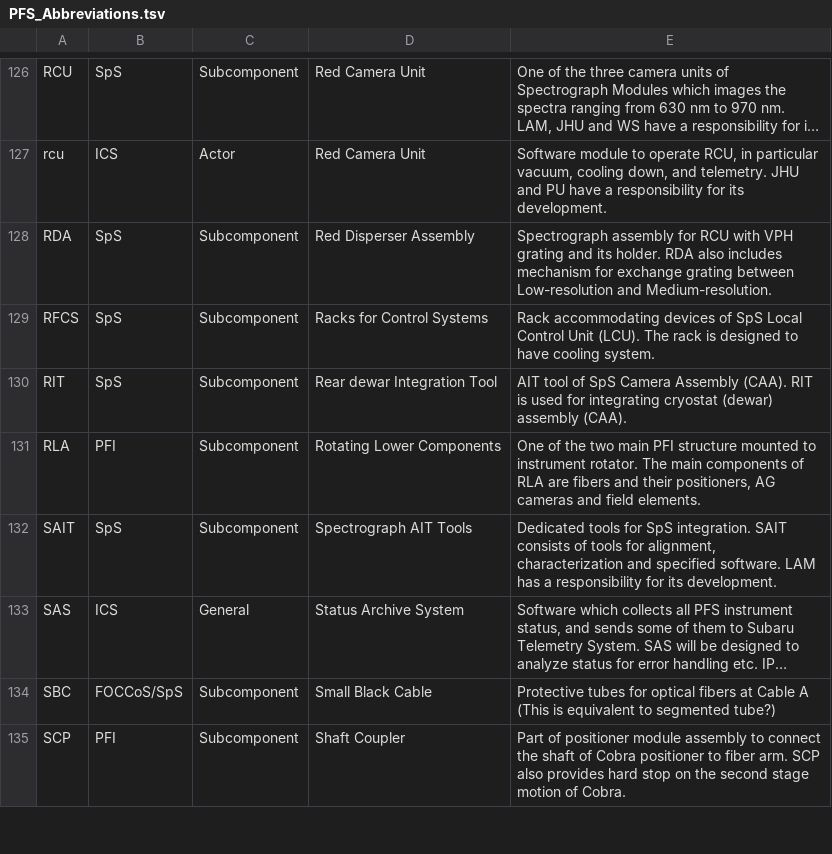
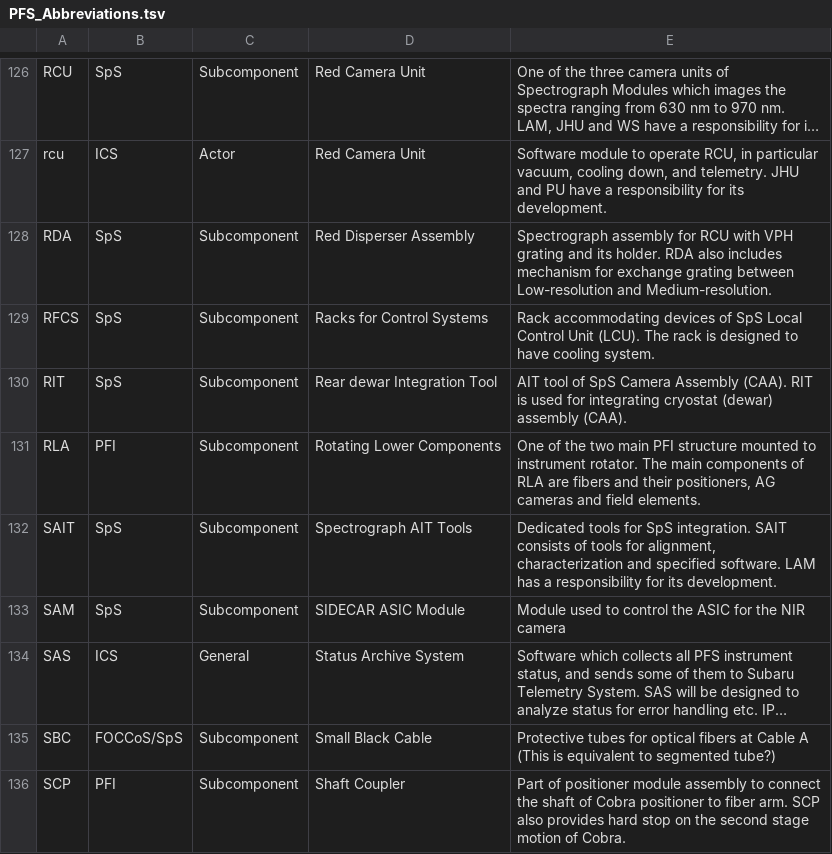
Before and after one commit to Subaru-PFS/doc, a TSV file: misc/PFS_Abbreviations.tsv, drawn as a sheet; only a part is shown, gaps mark what is left out; long unchanged cells end in …; the diff names each change by its address in the sheet, - before the commit and + after, or states it on an @@ line.

Commit message:
added SAM = SIDECAR ASIC Module abbreviation

```diff
--- a/misc/PFS_Abbreviations.tsv
+++ b/misc/PFS_Abbreviations.tsv
+row 133: SAM | SpS | Subcomponent | SIDECAR ASIC Module | Module used to control the ASIC for the NIR camera
```
